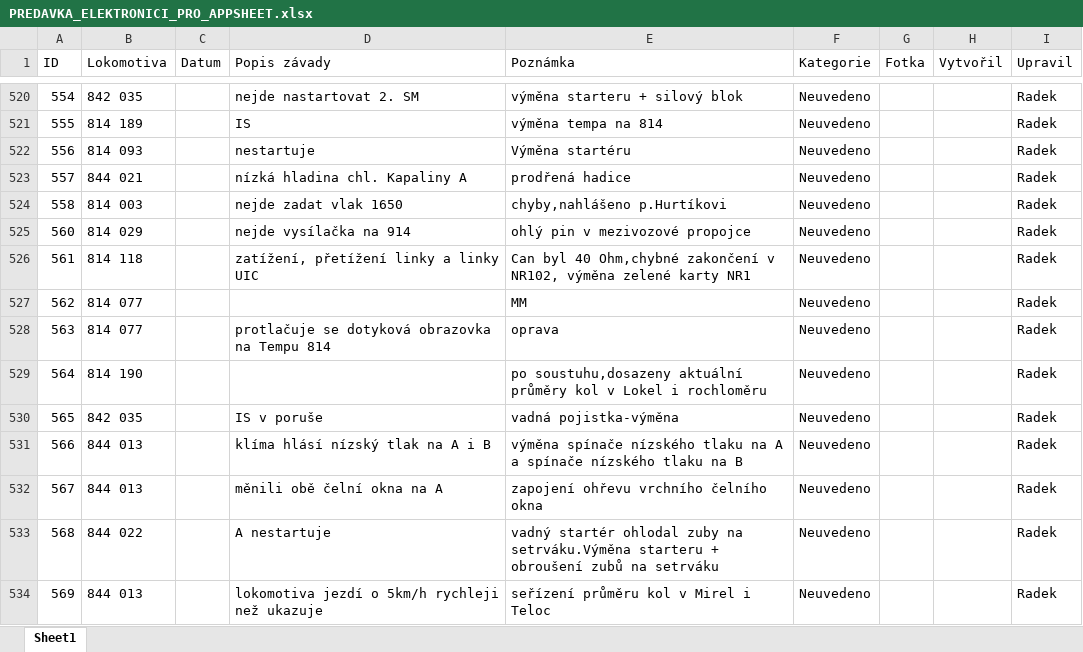
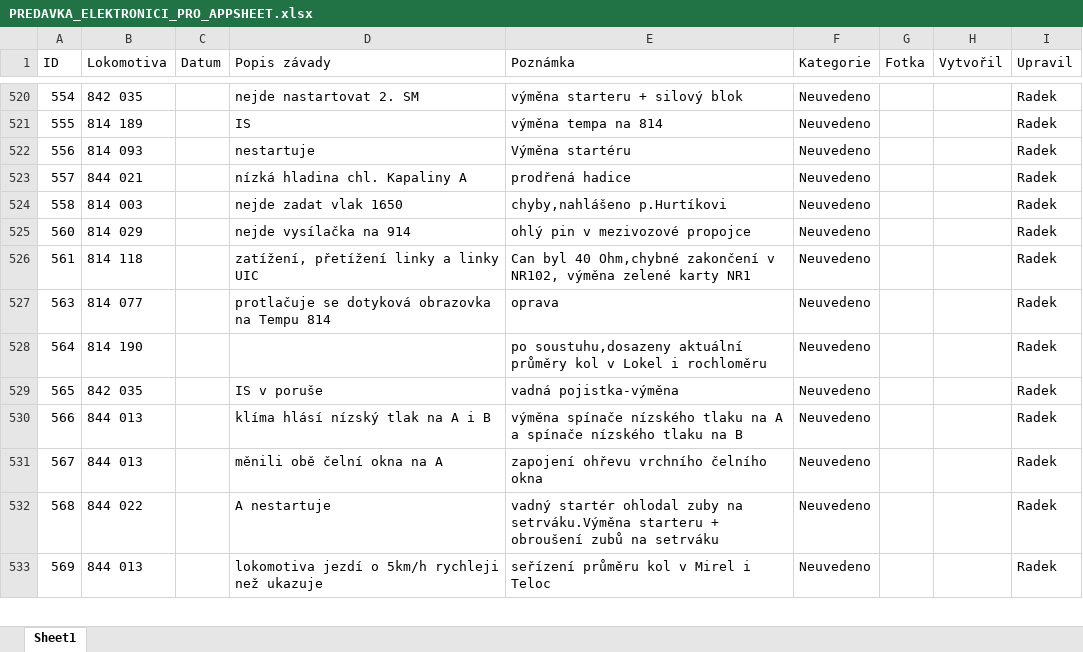
Before and after one commit to truckcsgofan-P5/evidence-zavad, an Excel workbook: PREDAVKA_ELEKTRONICI_PRO_APPSHEET.xlsx, sheet Sheet1, drawn as a sheet; only a part is shown, gaps mark what is left out; values as stored, in another font and other column widths than the file's, no borders; the diff names each change by its address in the sheet, - before the commit and + after, or states it on an @@ line.

Commit message:
Smazána závada ID 562 (autor: Radek)

```diff
--- a/PREDAVKA_ELEKTRONICI_PRO_APPSHEET.xlsx (sheet Sheet1)
+++ b/PREDAVKA_ELEKTRONICI_PRO_APPSHEET.xlsx (sheet Sheet1)
-row 527: 562 | 814 077 |  |  | MM | Neuvedeno |  |  | Radek
```
